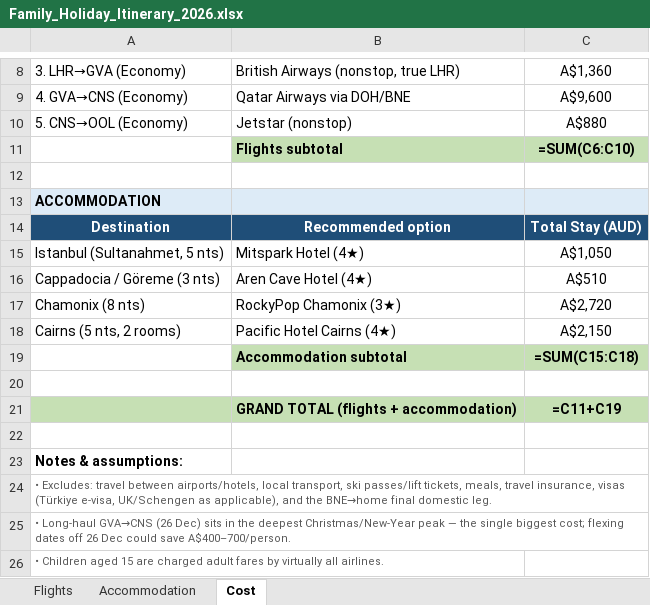
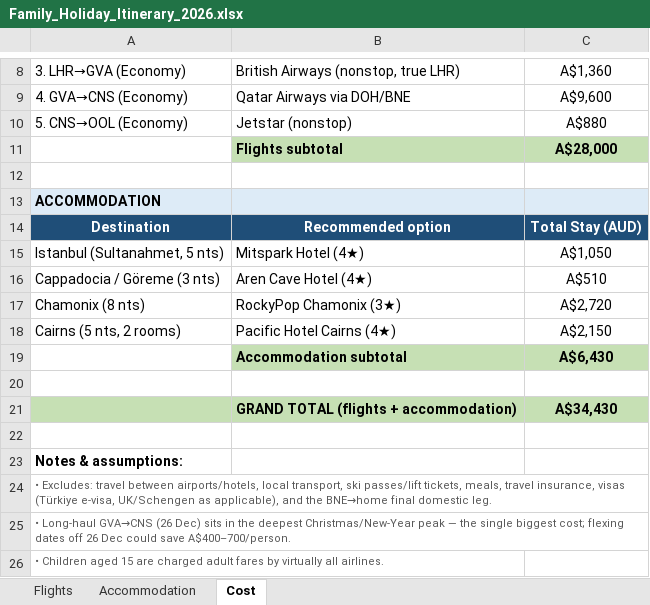
Before and after one commit to rharris008/oatly-planner, an Excel workbook: Family_Holiday_Itinerary_2026.xlsx, sheet Cost, drawn as a sheet; only a part is shown, gaps mark what is left out; values as stored, in another font and other column widths than the file's, no borders; formulas without a stored value are shown as written; the diff names each change by its address in the sheet, - before the commit and + after, or states it on an @@ line.

```diff
--- a/Family_Holiday_Itinerary_2026.xlsx (sheet Cost)
+++ b/Family_Holiday_Itinerary_2026.xlsx (sheet Cost)
-C11: =SUM(C6:C10)
+C11: A$28,000
-C19: =SUM(C15:C18)
+C19: A$6,430
-C21: =C11+C19
+C21: A$34,430
```
Also changed, not shown: 1 other file.
